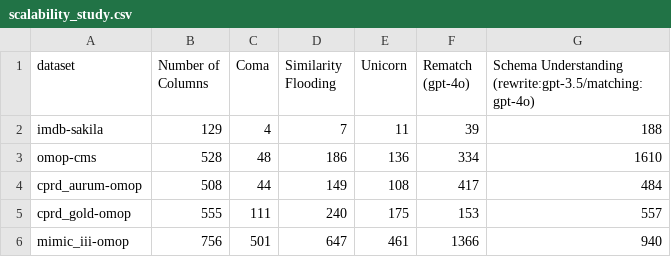
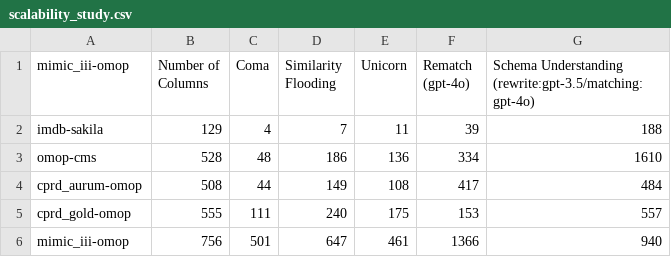
Before and after one commit to knowledge-fusion/LLMatch, a CSV file: dataset/match_result/scalability_study.csv, drawn as a sheet.

```diff
--- a/dataset/match_result/scalability_study.csv
+++ b/dataset/match_result/scalability_study.csv
@@ -1,2 +1,2 @@
-dataset,Number of Columns,Coma,Similarity Flooding,Unicorn,Rematch (gpt-4o),Schema Understanding (rewrite:gpt-3.5/matching:gpt-4o)
+mimic_iii-omop,Number of Columns,Coma,Similarity Flooding,Unicorn,Rematch (gpt-4o),Schema Understanding (rewrite:gpt-3.5/matching:gpt-4o)
 imdb-sakila,129,4,7,11,39,188
```
Also changed, not shown: 2 other files.
